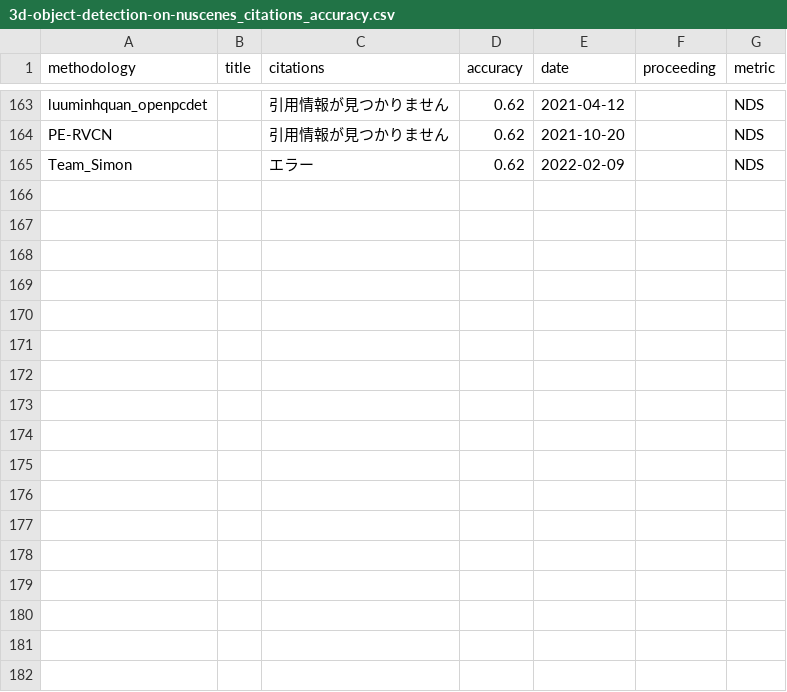
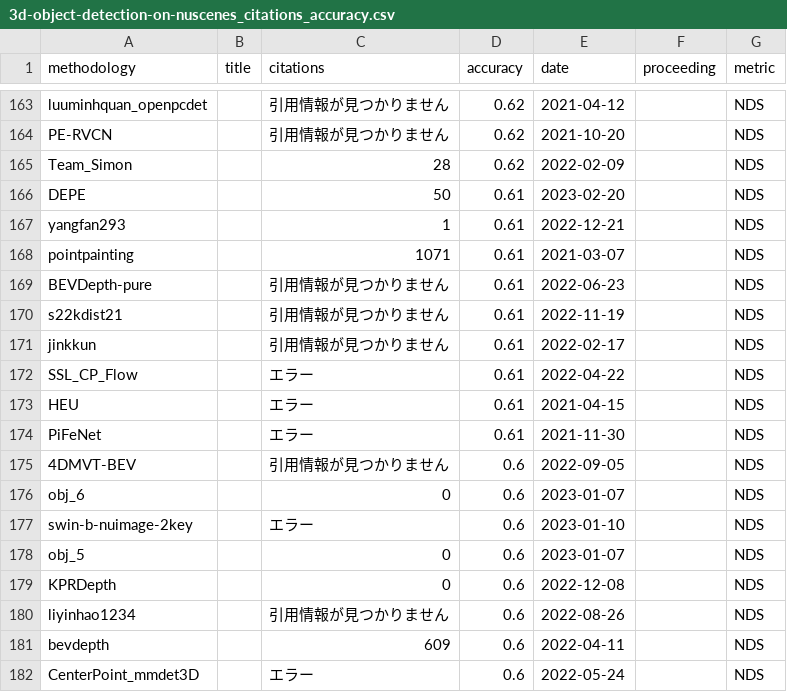
Before and after one commit to demerzel09/paper_listup, a CSV file: results/3d-object-detection-on-nuscenes_citations_accuracy.csv, drawn as a sheet; only a part is shown, gaps mark what is left out.

```diff
--- a/results/3d-object-detection-on-nuscenes_citations_accuracy.csv
+++ b/results/3d-object-detection-on-nuscenes_citations_accuracy.csv
@@ -164,2 +164,19 @@ luuminhquan_openpcdet,,引用情報が見つかりません,0.62,2021-04-12,,NDS
 PE-RVCN,,引用情報が見つかりません,0.62,2021-10-20,,NDS
-Team_Simon,,エラー,0.62,2022-02-09,,NDS
+Team_Simon,,28,0.62,2022-02-09,,NDS
+DEPE,,50,0.61,2023-02-20,,NDS
+yangfan293,,1,0.61,2022-12-21,,NDS
+pointpainting,,1071,0.61,2021-03-07,,NDS
+BEVDepth-pure,,引用情報が見つかりません,0.61,2022-06-23,,NDS
+s22kdist21,,引用情報が見つかりません,0.61,2022-11-19,,NDS
+jinkkun,,引用情報が見つかりません,0.61,2022-02-17,,NDS
+SSL_CP_Flow,,エラー,0.61,2022-04-22,,NDS
+HEU,,エラー,0.61,2021-04-15,,NDS
+PiFeNet,,エラー,0.61,2021-11-30,,NDS
+4DMVT-BEV,,引用情報が見つかりません,0.6,2022-09-05,,NDS
+obj_6,,0,0.6,2023-01-07,,NDS
+swin-b-nuimage-2key,,エラー,0.6,2023-01-10,,NDS
+obj_5,,0,0.6,2023-01-07,,NDS
+KPRDepth,,0,0.6,2022-12-08,,NDS
+liyinhao1234,,引用情報が見つかりません,0.6,2022-08-26,,NDS
+bevdepth,,609,0.6,2022-04-11,,NDS
+CenterPoint_mmdet3D,,エラー,0.6,2022-05-24,,NDS
```
Also changed, not shown: 8 other files.
